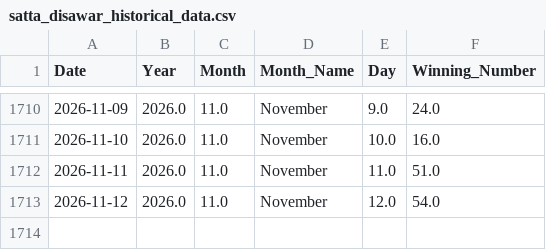
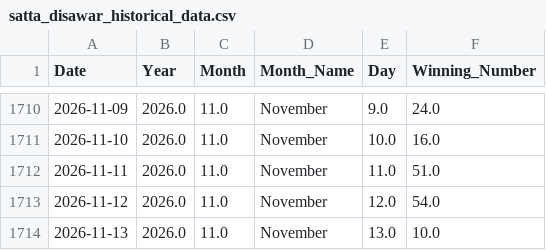
Before and after one commit to kushagramakin/satta-ml-engine, a CSV file: satta_disawar_historical_data.csv, drawn as a sheet; only a part is shown, gaps mark what is left out; the diff names each change by its address in the sheet, - before the commit and + after, or states it on an @@ line.

```diff
--- a/satta_disawar_historical_data.csv
+++ b/satta_disawar_historical_data.csv
+row 1714: 2026-11-13 | 2026.0 | 11.0 | November | 13.0 | 10.0
```
